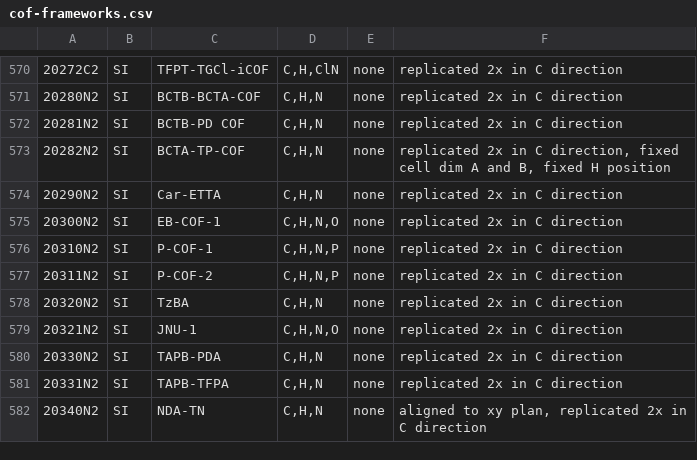
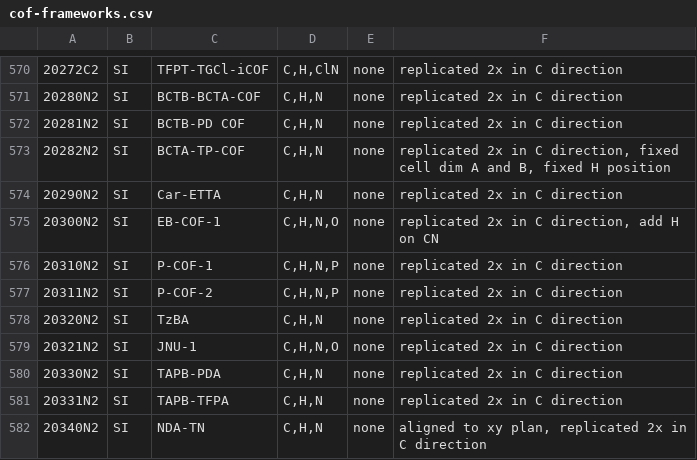
Before and after one commit to danieleongari/CURATED-COFs, a CSV file: cof-frameworks.csv, drawn as a sheet; only a part is shown, gaps mark what is left out; the diff names each change by its address in the sheet, - before the commit and + after, or states it on an @@ line.

```diff
--- a/cof-frameworks.csv
+++ b/cof-frameworks.csv
-F575: replicated 2x in C direction
+F575: replicated 2x in C direction, add H on CN
```
Also changed, not shown: 1 other file.
